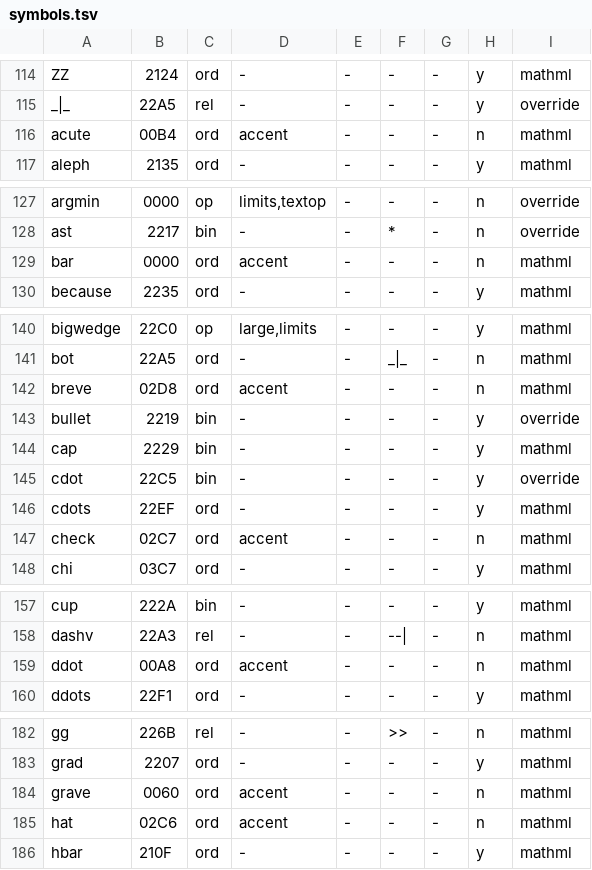
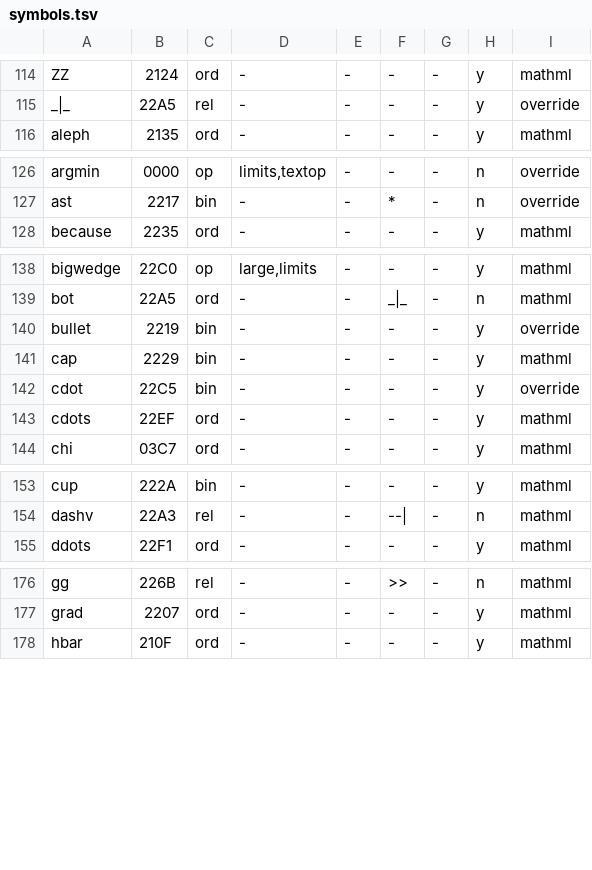
Before and after one commit to zball-bz/Typesetter, a TSV file: engine/data/math/symbols.tsv, drawn as a sheet; only a part is shown, gaps mark what is left out; the diff covers the shown part only.

```diff
--- a/engine/data/math/symbols.tsv
+++ b/engine/data/math/symbols.tsv
@@ -115,3 +115,2 @@ ZZ	2124	ord	-	-	-	-	y	mathml
 _|_	22A5	rel	-	-	-	-	y	override
-acute	00B4	ord	accent	-	-	-	n	mathml
 aleph	2135	ord	-	-	-	-	y	mathml
@@ -128,3 +127,2 @@ argmin	0000	op	limits,textop	-	-	-	n	override
 ast	2217	bin	-	-	*	-	n	override
-bar	0000	ord	accent	-	-	-	n	mathml
 because	2235	ord	-	-	-	-	y	mathml
@@ -141,3 +139,2 @@ bigwedge	22C0	op	large,limits	-	-	-	y	mathml
 bot	22A5	ord	-	-	_|_	-	n	mathml
-breve	02D8	ord	accent	-	-	-	n	mathml
 bullet	2219	bin	-	-	-	-	y	override
@@ -146,3 +143,2 @@ cdot	22C5	bin	-	-	-	-	y	override
 cdots	22EF	ord	-	-	-	-	y	mathml
-check	02C7	ord	accent	-	-	-	n	mathml
 chi	03C7	ord	-	-	-	-	y	mathml
@@ -158,3 +154,2 @@ cup	222A	bin	-	-	-	-	y	mathml
 dashv	22A3	rel	-	-	--|	-	n	mathml
-ddot	00A8	ord	accent	-	-	-	n	mathml
 ddots	22F1	ord	-	-	-	-	y	mathml
@@ -183,4 +177,2 @@ gg	226B	rel	-	-	>>	-	n	mathml
 grad	2207	ord	-	-	-	-	y	mathml
-grave	0060	ord	accent	-	-	-	n	mathml
-hat	02C6	ord	accent	-	-	-	n	mathml
 hbar	210F	ord	-	-	-	-	y	mathml
```
Also changed, not shown: 4 removed rows and 1 edited cell elsewhere in this file, 47 other files.
